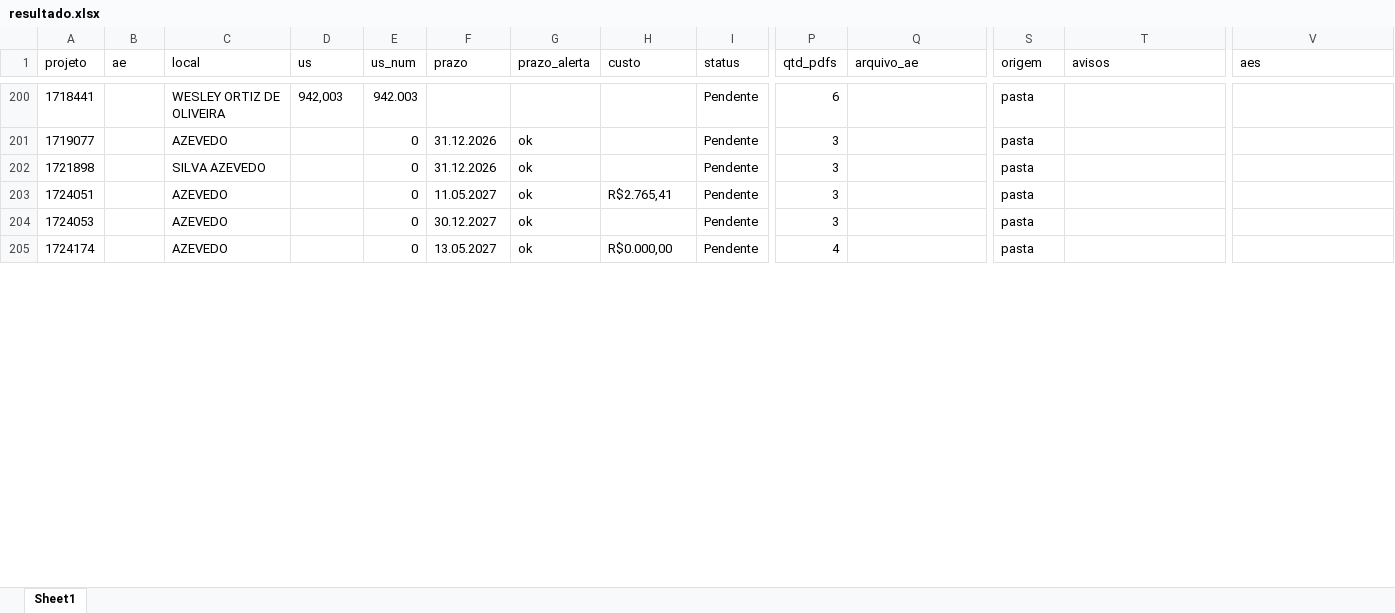
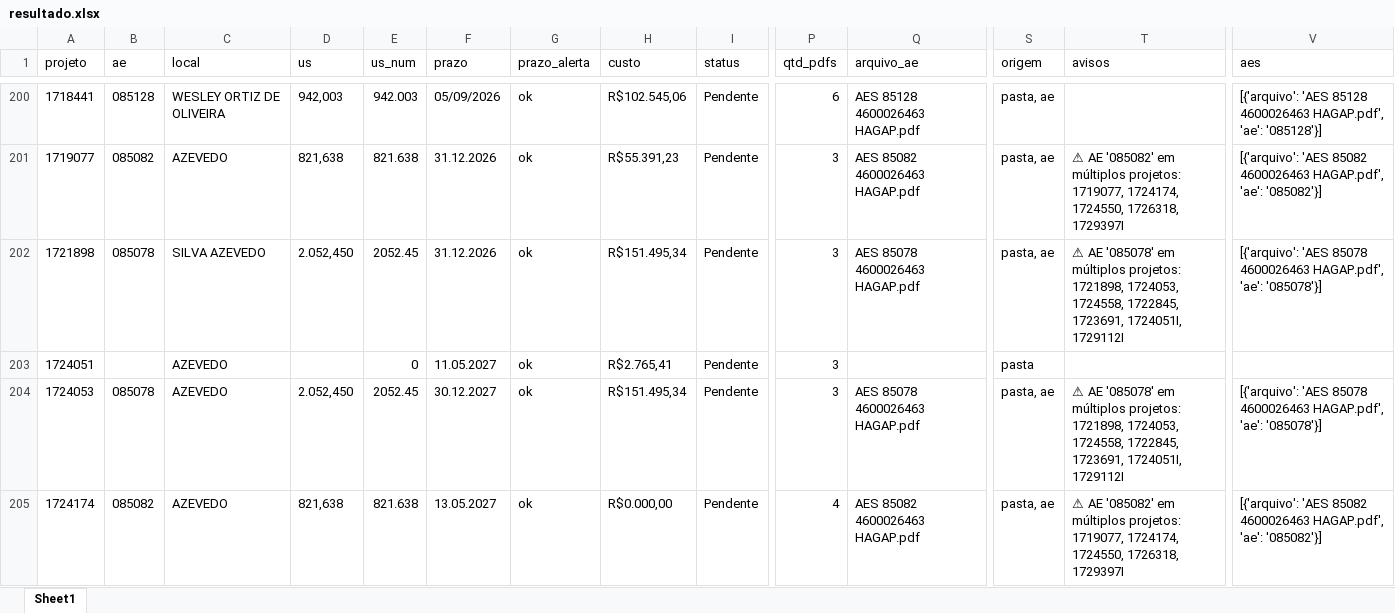
Before and after one commit to gabrielmedeirosasp-ops/HAGAP, an Excel workbook: resultado.xlsx, sheet Sheet1, drawn as a sheet; only a part is shown, gaps mark what is left out; values as stored, in another font and other column widths than the file's, no borders; the diff covers the shown part only; the diff names each change by its address in the sheet, - before the commit and + after, or states it on an @@ line.

```diff
--- a/resultado.xlsx (sheet Sheet1)
+++ b/resultado.xlsx (sheet Sheet1)
-B200 (ae): (empty)
+B200 (ae): 085128
-F200 (prazo): (empty)
+F200 (prazo): 05/09/2026
-G200 (prazo_alerta): (empty)
+G200 (prazo_alerta): ok
-H200 (custo): (empty)
+H200 (custo): R$102.545,06
-Q200 (arquivo_ae): (empty)
+Q200 (arquivo_ae): AES 85128 4600026463 HAGAP.pdf
-S200:S202 (origem): pasta
+S200:S202 (origem): pasta, ae
-V200 (aes): (empty)
+V200 (aes): [{'arquivo': 'AES 85128 4600026463 HAGAP.pdf', 'ae': '085128'}]
-B201 (ae): (empty)
+B201 (ae): 085082
-D201 (us): (empty)
+D201 (us): 821,638
-E201 (us_num): 0
+E201 (us_num): 821.638
-H201 (custo): (empty)
+H201 (custo): R$55.391,23
-Q201 (arquivo_ae): (empty)
+Q201 (arquivo_ae): AES 85082 4600026463 HAGAP.pdf
-T201 (avisos): (empty)
+T201 (avisos): ⚠ AE '085082' em múltiplos projetos: 1719077, 1724174, 1724550, 1726318, 1729397I
-V201 (aes): (empty)
+V201 (aes): [{'arquivo': 'AES 85082 4600026463 HAGAP.pdf', 'ae': '085082'}]
-B202 (ae): (empty)
+B202 (ae): 085078
-D202 (us): (empty)
+D202 (us): 2.052,450
-E202 (us_num): 0
+E202 (us_num): 2052.45
-H202 (custo): (empty)
+H202 (custo): R$151.495,34
-Q202 (arquivo_ae): (empty)
+Q202 (arquivo_ae): AES 85078 4600026463 HAGAP.pdf
-T202 (avisos): (empty)
+T202 (avisos): ⚠ AE '085078' em múltiplos projetos: 1721898, 1724053, 1724558, 1722845, 1723691, 1724051I, 1729112I
-V202 (aes): (empty)
+V202 (aes): [{'arquivo': 'AES 85078 4600026463 HAGAP.pdf', 'ae': '085078'}]
-B204 (ae): (empty)
+B204 (ae): 085078
-D204 (us): (empty)
+D204 (us): 2.052,450
-E204 (us_num): 0
+E204 (us_num): 2052.45
-H204 (custo): (empty)
+H204 (custo): R$151.495,34
-Q204 (arquivo_ae): (empty)
+Q204 (arquivo_ae): AES 85078 4600026463 HAGAP.pdf
-S204:S205 (origem): pasta
+S204:S205 (origem): pasta, ae
-T204 (avisos): (empty)
+T204 (avisos): ⚠ AE '085078' em múltiplos projetos: 1721898, 1724053, 1724558, 1722845, 1723691, 1724051I, 1729112I
-V204 (aes): (empty)
+V204 (aes): [{'arquivo': 'AES 85078 4600026463 HAGAP.pdf', 'ae': '085078'}]
-B205 (ae): (empty)
+B205 (ae): 085082
-D205 (us): (empty)
+D205 (us): 821,638
-E205 (us_num): 0
+E205 (us_num): 821.638
-Q205 (arquivo_ae): (empty)
+Q205 (arquivo_ae): AES 85082 4600026463 HAGAP.pdf
-T205 (avisos): (empty)
+T205 (avisos): ⚠ AE '085082' em múltiplos projetos: 1719077, 1724174, 1724550, 1726318, 1729397I
-V205 (aes): (empty)
+V205 (aes): [{'arquivo': 'AES 85082 4600026463 HAGAP.pdf', 'ae': '085082'}]
```
Also changed, not shown: 6 added rows and 185 edited cells elsewhere in this sheet, analise_financeira.xlsx, materiais_por_projeto.xlsx, 3 other files.
